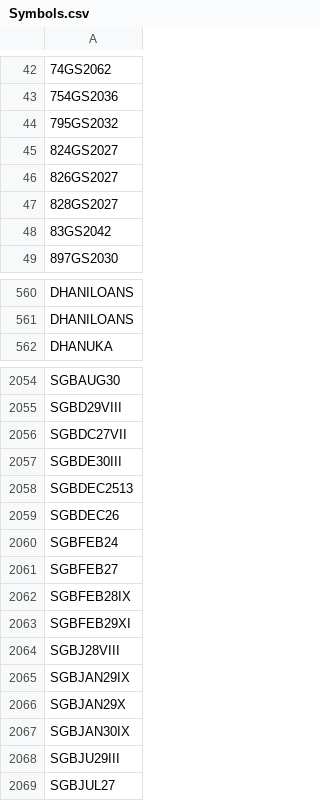
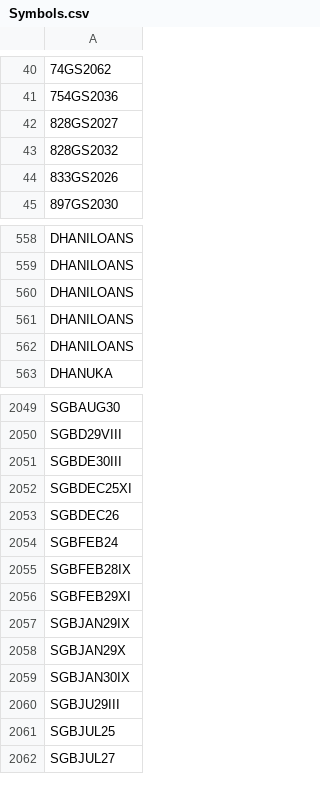
Before and after one commit to nikunjbaheti/NSE-Insider-Trading, a CSV file: Symbols.csv, drawn as a sheet; only a part is shown, gaps mark what is left out; removed rows and columns are numbered as before the commit, all else as after; the diff covers the shown part only; the diff names each change by its address in the sheet, - before the commit and + after, or states it on an @@ line.

```diff
--- a/Symbols.csv
+++ b/Symbols.csv
-row 44: 795GS2032
-row 45: 824GS2027
-row 46: 826GS2027
-A43: 83GS2042
+A43: 828GS2032
+row 44: 833GS2026
+row 560: DHANILOANS
+row 561: DHANILOANS
+row 562: DHANILOANS
-row 2056: SGBDC27VII
-A2052: SGBDEC2513
+A2052: SGBDEC25XI
-row 2061: SGBFEB27
-row 2064: SGBJ28VIII
+row 2061: SGBJUL25
```
Also changed, not shown: 28 added rows, 52 removed rows, 1 moved row and 8 edited cells elsewhere in this file.
